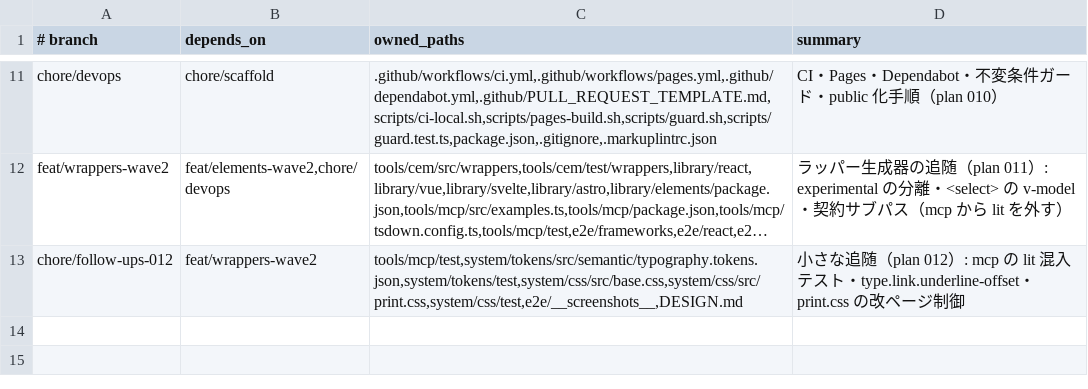
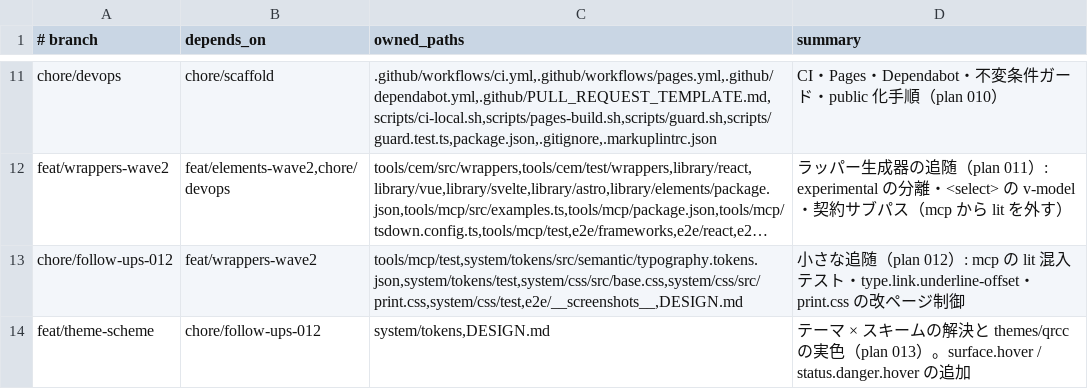
Before and after one commit to RimlTempest/riml-ds, a TSV file: scripts/lanes.tsv, drawn as a sheet; only a part is shown, gaps mark what is left out; long unchanged cells end in …; the diff names each change by its address in the sheet, - before the commit and + after, or states it on an @@ line.

Commit message:
docs(plans): add plan 013 theme x scheme resolution and qrcc palette

```diff
--- a/scripts/lanes.tsv
+++ b/scripts/lanes.tsv
+row 14: feat/theme-scheme | chore/follow-ups-012 | system/tokens,DESIGN.md | テーマ × スキームの解決と themes/qrcc の実色（plan 013）。surface.hover / status.danger.hover の追加
```
Also changed, not shown: 2 other files.
